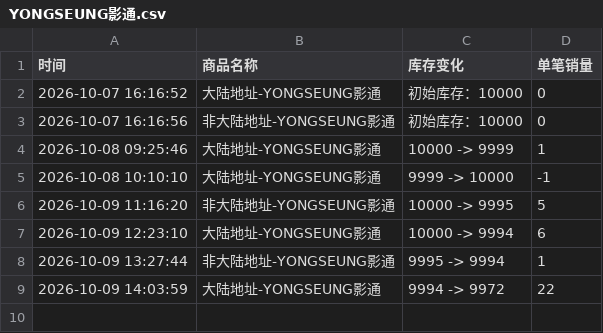
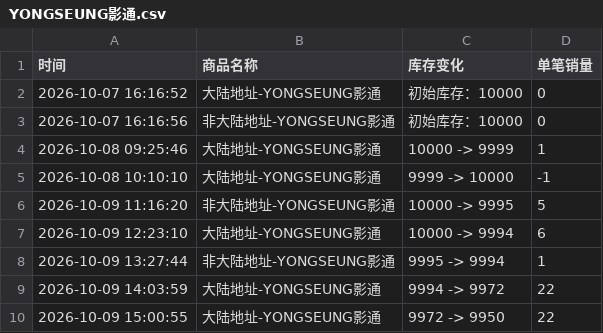
Before and after one commit to Juineii/verivery_imini1009, a CSV file: YONGSEUNG影通.csv, drawn as a sheet.

Commit message:
自动更新数据 2026-10-09 15:01:44

```diff
--- a/YONGSEUNG影通.csv
+++ b/YONGSEUNG影通.csv
@@ -9 +9,2 @@
 2026-10-09 14:03:59,大陆地址-YONGSEUNG影通,9994 -> 9972,22
+2026-10-09 15:00:55,大陆地址-YONGSEUNG影通,9972 -> 9950,22
```
